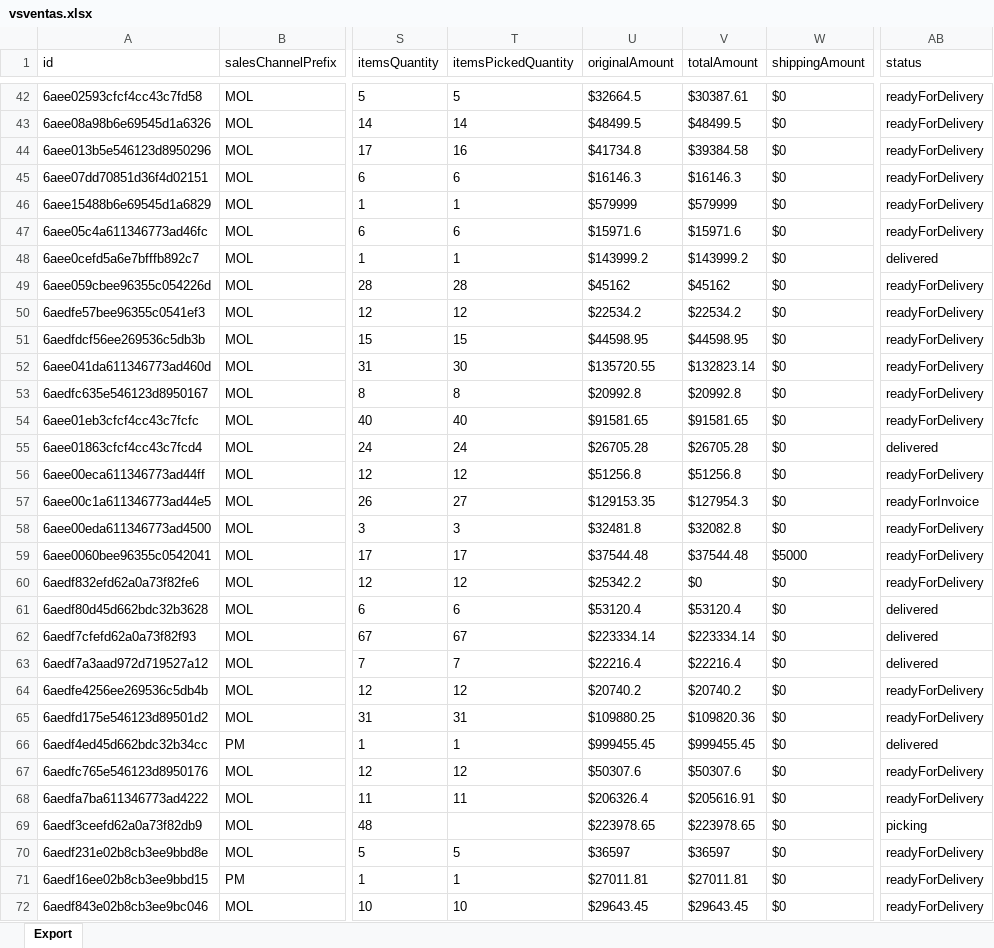
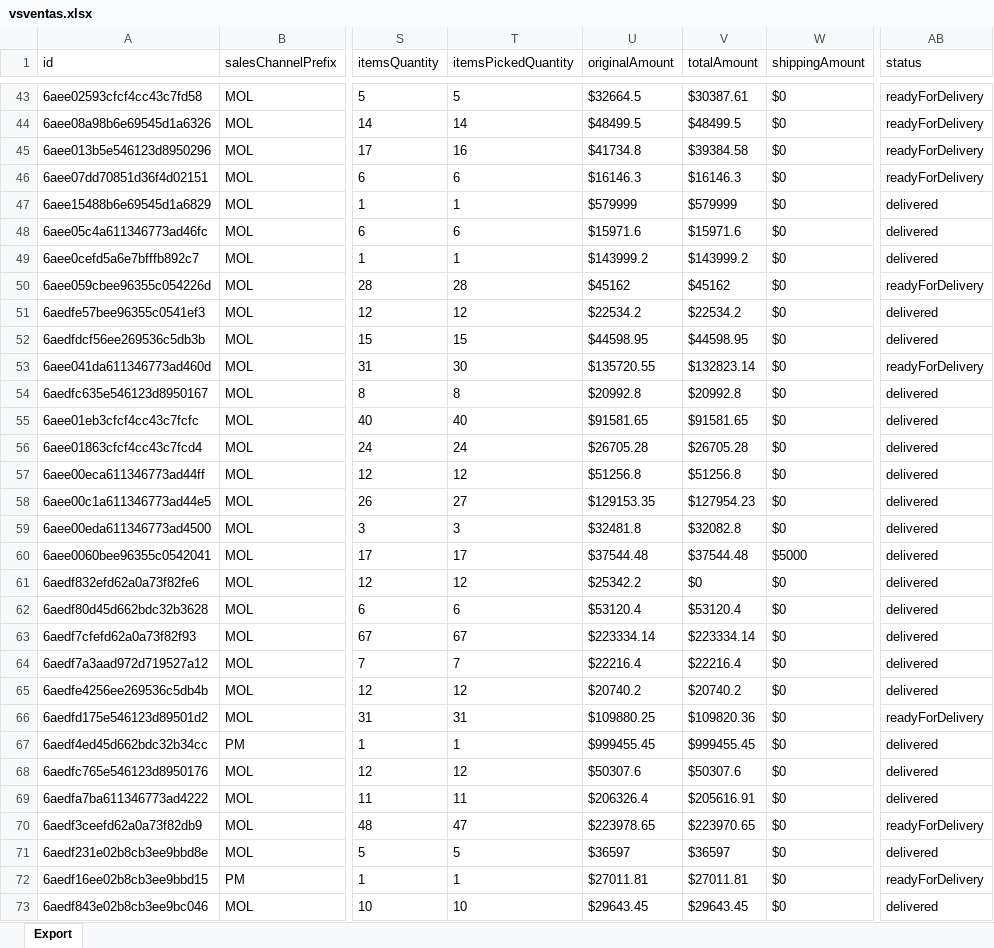
Before and after one commit to 2026-Masonline/masonline-dashboard, an Excel workbook: shared_uploads/vsventas.xlsx, sheet Export, drawn as a sheet; only a part is shown, gaps mark what is left out; values as stored, in another font and other column widths than the file's, no borders; addresses are those after the commit; the diff covers the shown part only; the diff names each change by its address in the sheet, - before the commit and + after, or states it on an @@ line.

Commit message:
Actualizar reporte - Pedidos (desde Venta hoy)

```diff
--- a/shared_uploads/vsventas.xlsx (sheet Export)
+++ b/shared_uploads/vsventas.xlsx (sheet Export)
-AB47:AB48 (status): readyForDelivery
+AB47:AB48 (status): delivered
-AB51:AB52 (status): readyForDelivery
+AB51:AB52 (status): delivered
-AB54:AB55 (status): readyForDelivery
+AB54:AB55 (status): delivered
-AB57 (status): readyForDelivery
+AB57 (status): delivered
-V58 (totalAmount): $127954.3
+V58 (totalAmount): $127954.23
-AB58 (status): readyForInvoice
+AB58 (status): delivered
-AB59:AB61 (status): readyForDelivery
+AB59:AB61 (status): delivered
-AB65 (status): readyForDelivery
+AB65 (status): delivered
-AB68:AB69 (status): readyForDelivery
+AB68:AB69 (status): delivered
-T70 (itemsPickedQuantity): (empty)
+T70 (itemsPickedQuantity): 47
-V70 (totalAmount): $223978.65
+V70 (totalAmount): $223970.65
-AB70 (status): picking
+AB70 (status): readyForDelivery
-AB71 (status): readyForDelivery
+AB71 (status): delivered
-AB73 (status): readyForDelivery
+AB73 (status): delivered
```
Also changed, not shown: 1 added row, 5 removed rows and 1020 edited cells elsewhere in this sheet.
